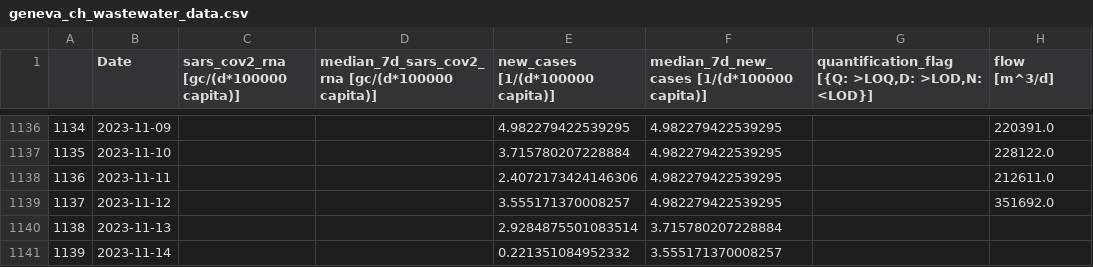
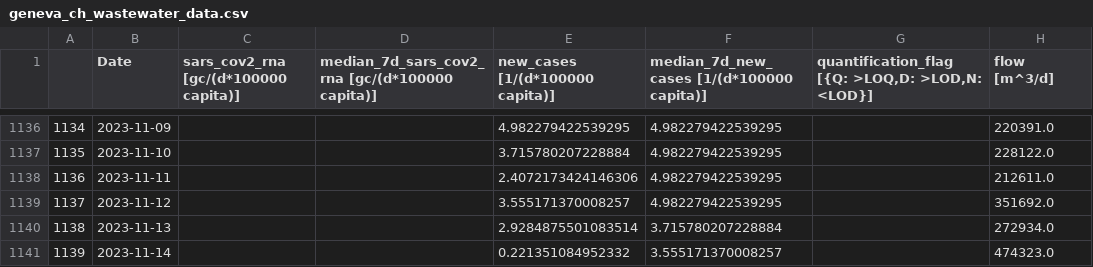
Before and after one commit to necsi/WHN-Wastewater-Data, a CSV file: data/Switzerland/geneva_ch_wastewater_data.csv, drawn as a sheet; only a part is shown, gaps mark what is left out.

```diff
--- a/data/Switzerland/geneva_ch_wastewater_data.csv
+++ b/data/Switzerland/geneva_ch_wastewater_data.csv
@@ -1139,3 +1139,3 @@
 1137,2023-11-12,,,3.555171370008257,4.982279422539295,,351692.0
-1138,2023-11-13,,,2.9284875501083514,3.715780207228884,,
-1139,2023-11-14,,,0.221351084952332,3.555171370008257,,
+1138,2023-11-13,,,2.9284875501083514,3.715780207228884,,272934.0
+1139,2023-11-14,,,0.221351084952332,3.555171370008257,,474323.0
```
Also changed, not shown: data/Switzerland/zurich_ch_wastewater_data.csv.
